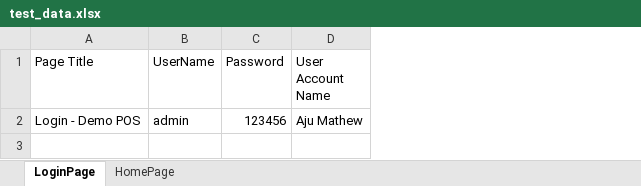
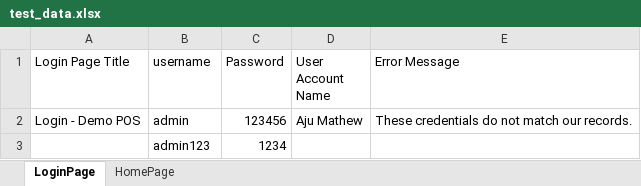
Before and after one commit to Parvathykrishna1/buffalocart, an Excel workbook: src/main/resources/test_data.xlsx, sheet LoginPage, drawn as a sheet; values as stored, in another font and other column widths than the file's, no borders; the diff names each change by its address in the sheet, - before the commit and + after, or states it on an @@ line.

```diff
--- a/src/main/resources/test_data.xlsx (sheet LoginPage)
+++ b/src/main/resources/test_data.xlsx (sheet LoginPage)
+column E (Error Message), row 2: These credentials do not match our records.
-A1: Page Title
+A1: Login Page Title
-B1: UserName
+B1: username
+row 3:  | admin123 | 1234
```
Also changed, not shown: 2 other files.
